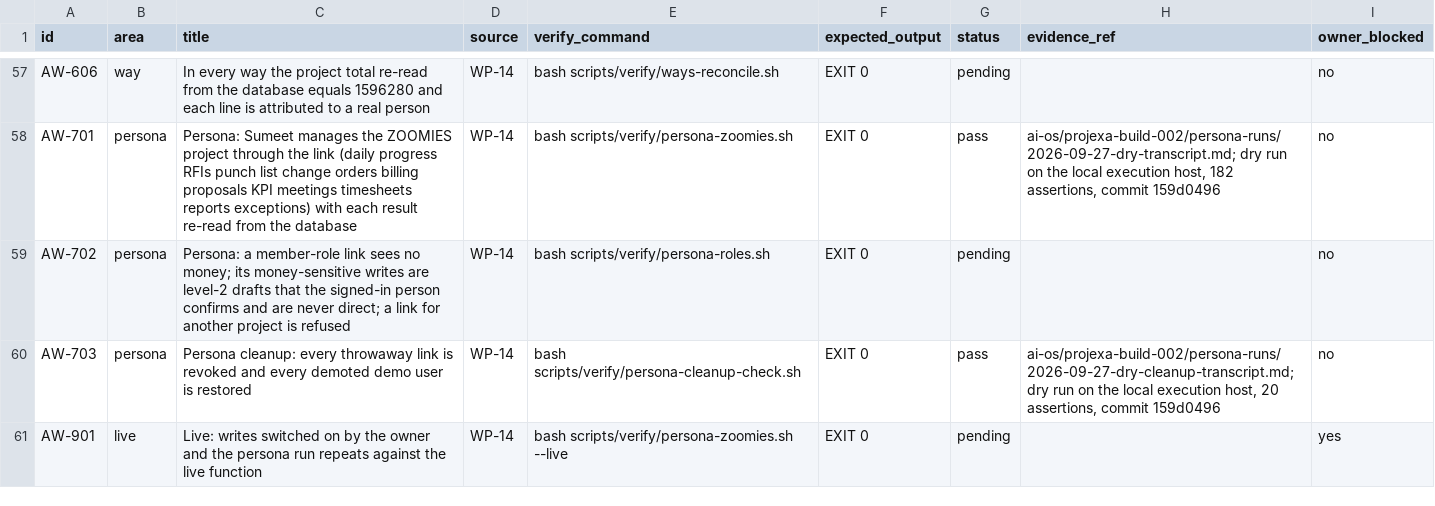
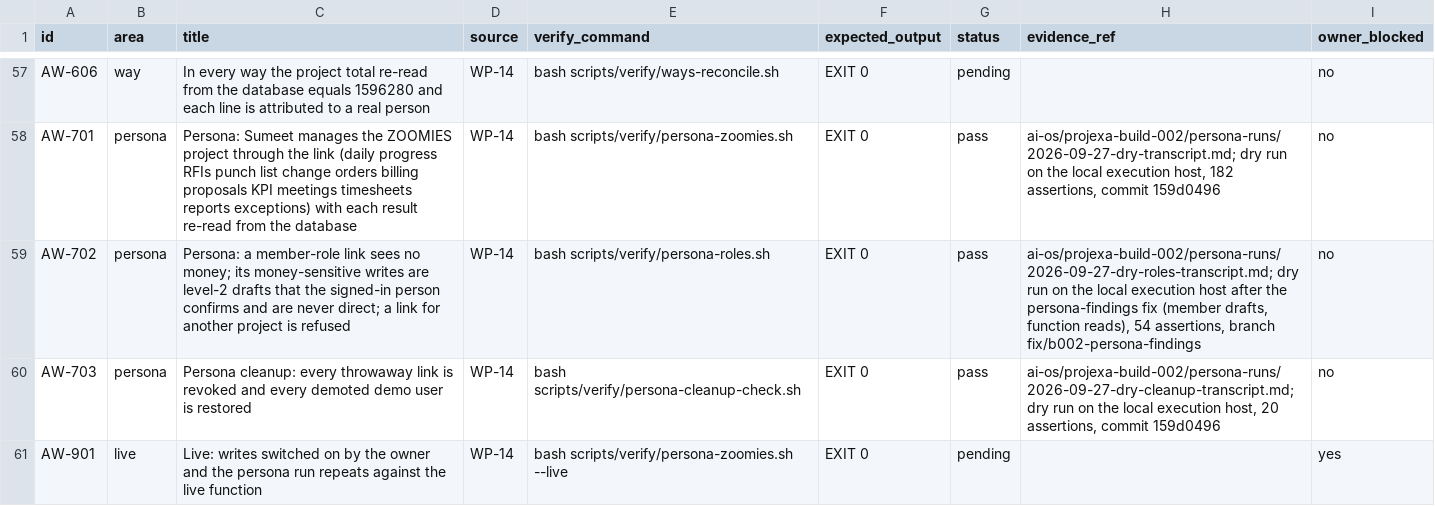
Before and after one commit to FChecklist/compliance-tracker, a CSV file: ai-os/projexa-build-002/ACCEPTANCE_REGISTER.csv, drawn as a sheet; only a part is shown, gaps mark what is left out.

```diff
--- a/ai-os/projexa-build-002/ACCEPTANCE_REGISTER.csv
+++ b/ai-os/projexa-build-002/ACCEPTANCE_REGISTER.csv
@@ -58,3 +58,3 @@ AW-606,way,In every way the project total re-read from the database equals 15962
 AW-701,persona,Persona: Sumeet manages the ZOOMIES project through the link (daily progress RFIs punch list change orders billing proposals KPI meetings timesheets reports exceptions) with each result re-read from the database,WP-14,bash scripts/verify/persona-zoomies.sh,EXIT 0,pass,"ai-os/projexa-build-002/persona-runs/2026-09-27-dry-transcript.md; dry run on the local execution host, 182 assertions, commit 159d0496",no
-AW-702,persona,Persona: a member-role link sees no money; its money-sensitive writes are level-2 drafts that the signed-in person confirms and are never direct; a link for another project is refused,WP-14,bash scripts/verify/persona-roles.sh,EXIT 0,pending,,no
+AW-702,persona,Persona: a member-role link sees no money; its money-sensitive writes are level-2 drafts that the signed-in person confirms and are never direct; a link for another project is refused,WP-14,bash scripts/verify/persona-roles.sh,EXIT 0,pass,"ai-os/projexa-build-002/persona-runs/2026-09-27-dry-roles-transcript.md; dry run on the local execution host after the persona-findings fix (member drafts, function reads), 54 assertions, branch fix/b002-persona-findings",no
 AW-703,persona,Persona cleanup: every throwaway link is revoked and every demoted demo user is restored,WP-14,bash scripts/verify/persona-cleanup-check.sh,EXIT 0,pass,"ai-os/projexa-build-002/persona-runs/2026-09-27-dry-cleanup-transcript.md; dry run on the local execution host, 20 assertions, commit 159d0496",no
```
Also changed, not shown: 4 other files.
